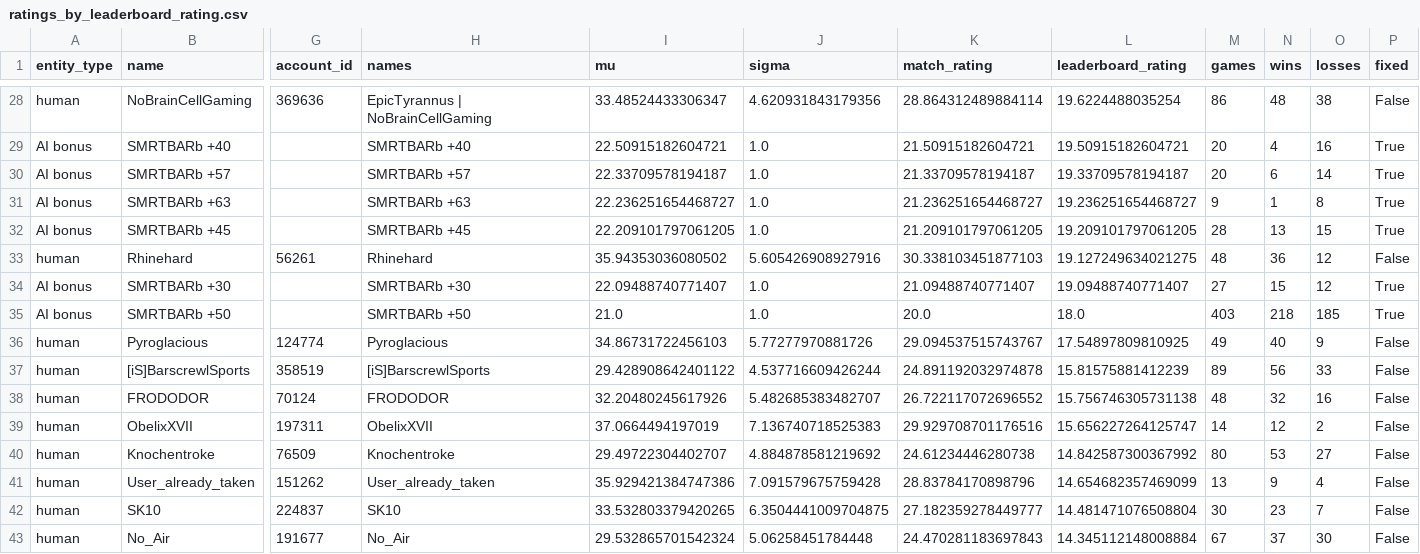
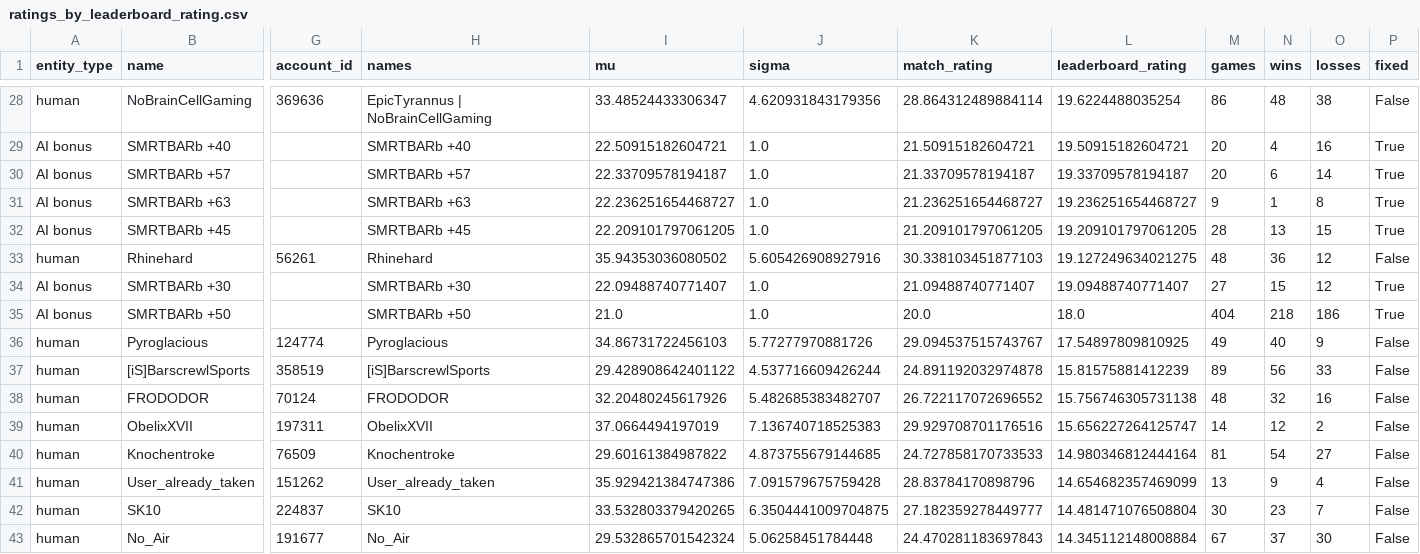
Before and after one commit to Barscrewl/BarbOS, a CSV file: public/fixed_seed/ratings_by_leaderboard_rating.csv, drawn as a sheet; only a part is shown, gaps mark what is left out; the diff covers the shown part only; the diff names each change by its address in the sheet, - before the commit and + after, or states it on an @@ line.

```diff
--- a/public/fixed_seed/ratings_by_leaderboard_rating.csv
+++ b/public/fixed_seed/ratings_by_leaderboard_rating.csv
-M35 (games): 403
+M35 (games): 404
-O35 (losses): 185
+O35 (losses): 186
-I40 (mu): 29.49722304402707
+I40 (mu): 29.60161384987822
-J40 (sigma): 4.884878581219692
+J40 (sigma): 4.873755679144685
-K40 (match_rating): 24.61234446280738
+K40 (match_rating): 24.727858170733533
-L40 (leaderboard_rating): 14.842587300367992
+L40 (leaderboard_rating): 14.980346812444164
-M40 (games): 80
+M40 (games): 81
-N40 (wins): 53
+N40 (wins): 54
```
Also changed, not shown: 4 added rows, 4 removed rows and 18 edited cells elsewhere in this file, data/matches_index.csv, public/fixed_seed/matches.csv, 15 other files.
